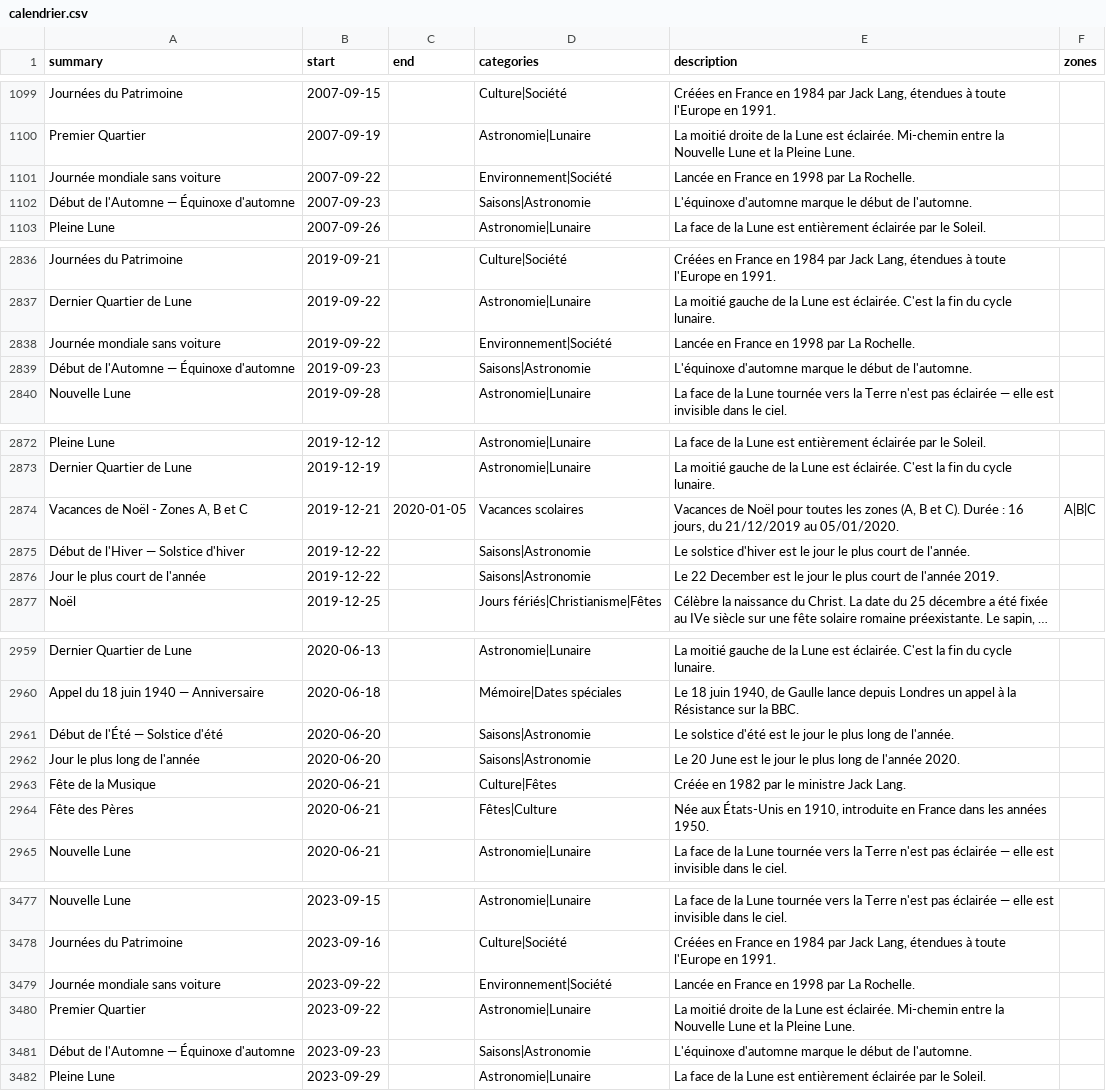
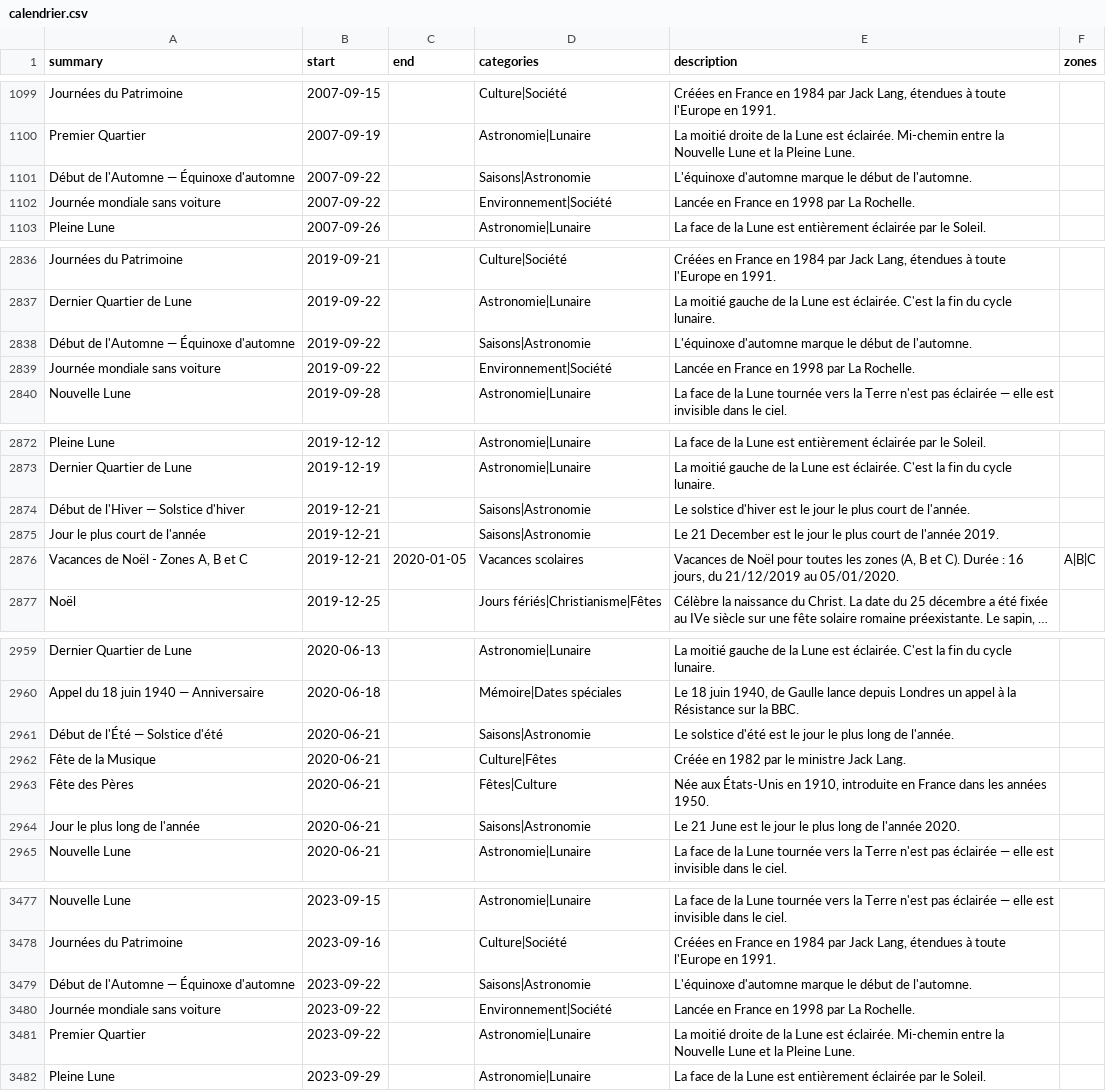
Before and after one commit to TiboTsr/calendrier-france-ics, a CSV file: calendrier.csv, drawn as a sheet; only a part is shown, gaps mark what is left out; long unchanged cells end in …; removed rows and columns are numbered as before the commit, all else as after; the diff covers the shown part only; the diff names each change by its address in the sheet, - before the commit and + after, or states it on an @@ line.

```diff
--- a/calendrier.csv
+++ b/calendrier.csv
+row 1101: Début de l'Automne — Équinoxe d'automne | 2007-09-22 |  | Saisons|Astronomie | L'équinoxe d'automne marque le début de l'automne.
-row 1102: Début de l'Automne — Équinoxe d'automne | 2007-09-23 |  | Saisons|Astronomie | L'équinoxe d'automne marque le début de l'automne.
+row 2838: Début de l'Automne — Équinoxe d'automne | 2019-09-22 |  | Saisons|Astronomie | L'équinoxe d'automne marque le début de l'automne.
-row 2839: Début de l'Automne — Équinoxe d'automne | 2019-09-23 |  | Saisons|Astronomie | L'équinoxe d'automne marque le début de l'automne.
+row 2874: Début de l'Hiver — Solstice d'hiver | 2019-12-21 |  | Saisons|Astronomie | Le solstice d'hiver est le jour le plus court de l'année.
+row 2875: Jour le plus court de l'année | 2019-12-21 |  | Saisons|Astronomie | Le 21 December est le jour le plus court de l'année 2019.
-row 2875: Début de l'Hiver — Solstice d'hiver | 2019-12-22 |  | Saisons|Astronomie | Le solstice d'hiver est le jour le plus court de l'année.
-row 2876: Jour le plus court de l'année | 2019-12-22 |  | Saisons|Astronomie | Le 22 December est le jour le plus court de l'année 2019.
-B2961 (start): 2020-06-20
+B2961 (start): 2020-06-21
-row 2962: Jour le plus long de l'année | 2020-06-20 |  | Saisons|Astronomie | Le 20 June est le jour le plus long de l'année 2020.
+row 2964: Jour le plus long de l'année | 2020-06-21 |  | Saisons|Astronomie | Le 21 June est le jour le plus long de l'année 2020.
+row 3479: Début de l'Automne — Équinoxe d'automne | 2023-09-22 |  | Saisons|Astronomie | L'équinoxe d'automne marque le début de l'automne.
-row 3481: Début de l'Automne — Équinoxe d'automne | 2023-09-23 |  | Saisons|Astronomie | L'équinoxe d'automne marque le début de l'automne.
```
Also changed, not shown: 7 edited cells elsewhere in this file, 12 other files.
